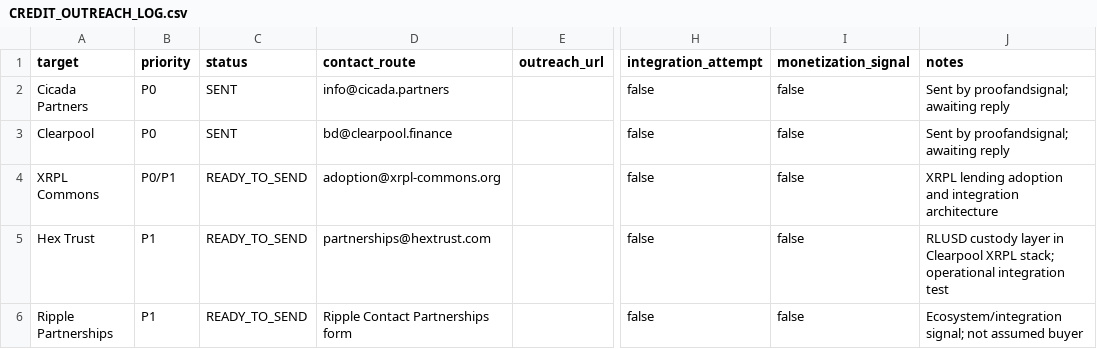
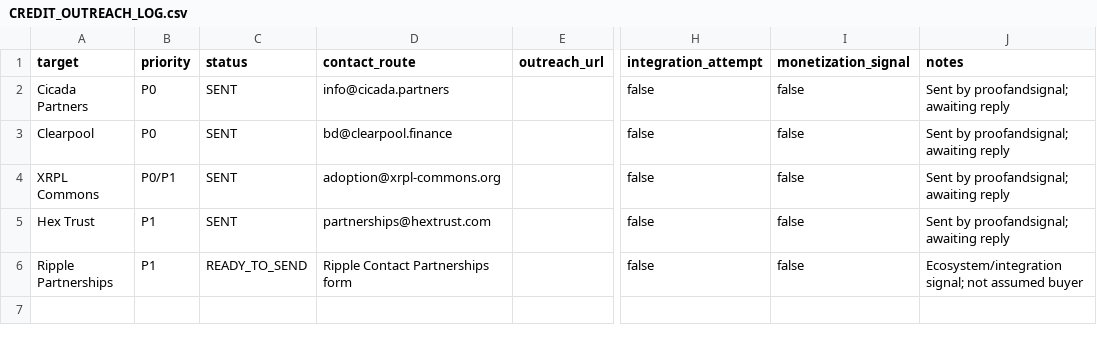
Before and after one commit to proofandsignal/XRP, a CSV file: validation/CREDIT_OUTREACH_LOG.csv, drawn as a sheet; only a part is shown, gaps mark what is left out; the diff names each change by its address in the sheet, - before the commit and + after, or states it on an @@ line.

Commit message:
validation: mark XRPL Commons and Hex Trust outreach as sent

```diff
--- a/validation/CREDIT_OUTREACH_LOG.csv
+++ b/validation/CREDIT_OUTREACH_LOG.csv
-C4:C5 (status): READY_TO_SEND
+C4:C5 (status): SENT
-J4 (notes): XRPL lending adoption and integration architecture
+J4 (notes): Sent by proofandsignal; awaiting reply
-J5 (notes): RLUSD custody layer in Clearpool XRPL stack; operational integration test
+J5 (notes): Sent by proofandsignal; awaiting reply
```
